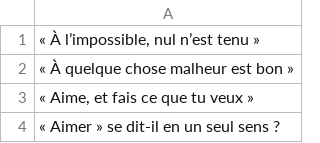
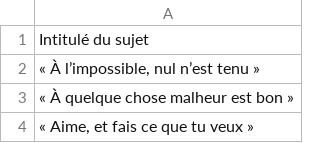
Before and after one commit to eyssette/ressources-generales-enseignement-philosophie, a TSV file: sujets-vrac.tsv, drawn as a sheet; only a part is shown; the shorter side is filled out with more unchanged rows.

Commit message:
Update sujets-vrac.tsv

```diff
--- a/sujets-vrac.tsv
+++ b/sujets-vrac.tsv
@@ -1 +1,2 @@
+Intitulé du sujet
 « À l’impossible, nul n’est tenu »
```
